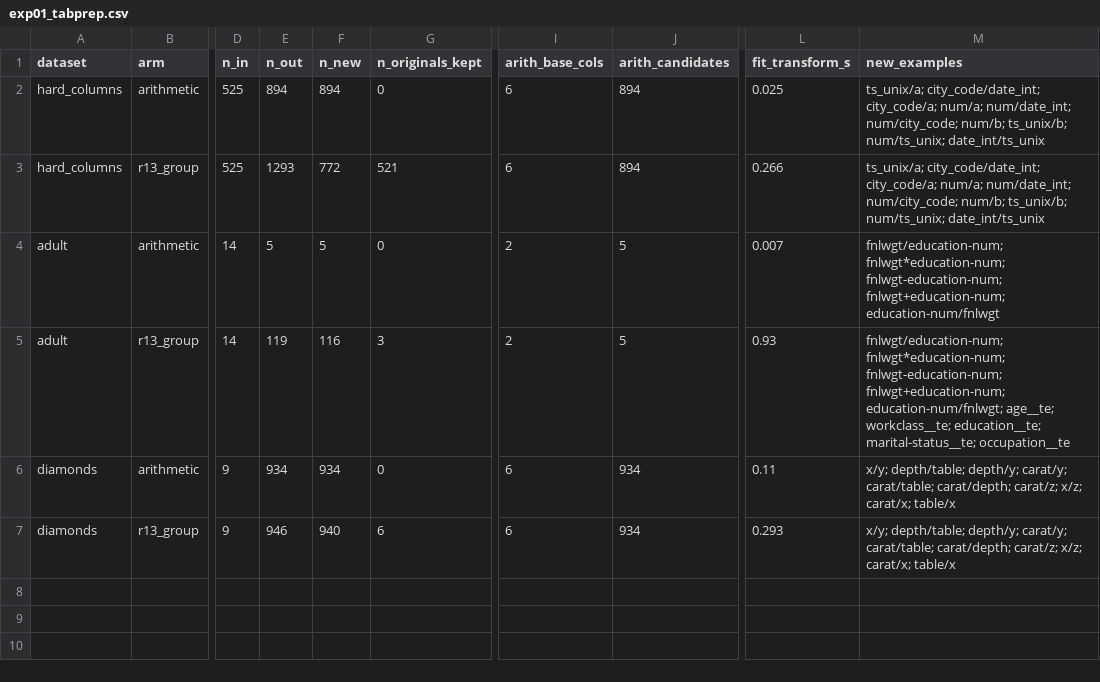
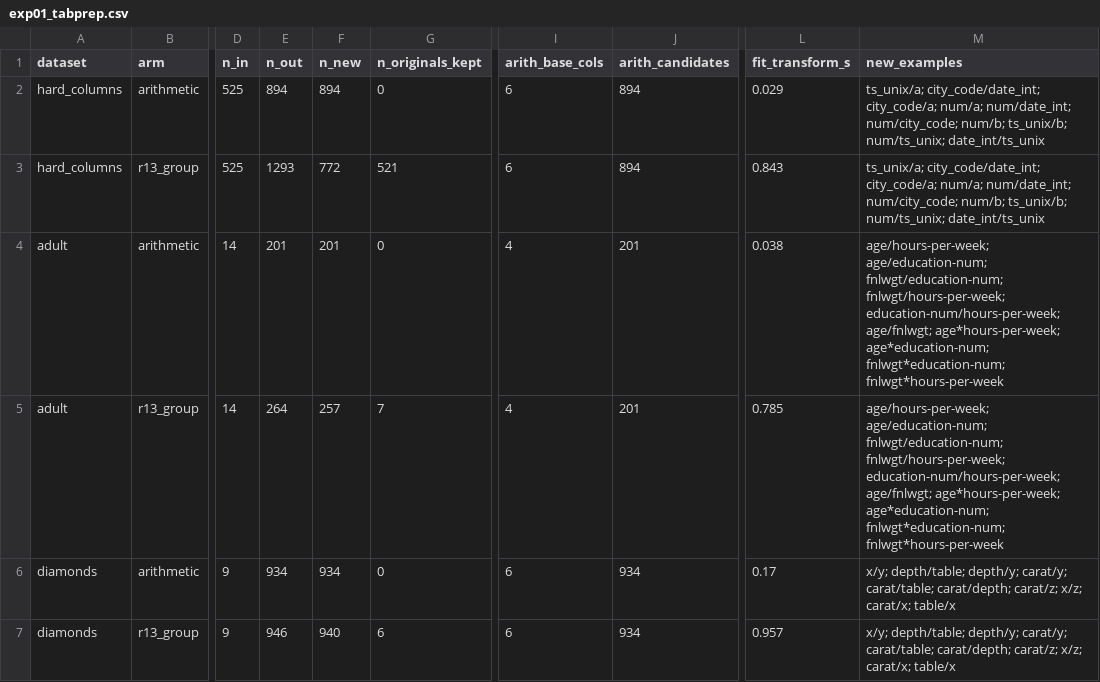
Before and after one commit to firefly1248/automl-fe-under-the-hood, a CSV file: results/tidy/exp01_tabprep.csv, drawn as a sheet; only a part is shown, gaps mark what is left out; the diff names each change by its address in the sheet, - before the commit and + after, or states it on an @@ line.

```diff
--- a/results/tidy/exp01_tabprep.csv
+++ b/results/tidy/exp01_tabprep.csv
-L2 (fit_transform_s): 0.025
+L2 (fit_transform_s): 0.029
-L3 (fit_transform_s): 0.266
+L3 (fit_transform_s): 0.843
-E4 (n_out): 5
+E4 (n_out): 201
-F4 (n_new): 5
+F4 (n_new): 201
-I4:I5 (arith_base_cols): 2
+I4:I5 (arith_base_cols): 4
-J4:J5 (arith_candidates): 5
+J4:J5 (arith_candidates): 201
-L4 (fit_transform_s): 0.007
+L4 (fit_transform_s): 0.038
-M4 (new_examples): fnlwgt/education-num; fnlwgt*education-num; fnlwgt-education-num; fnlwgt+education-num; education-num/fnlwgt
+M4 (new_examples): age/hours-per-week; age/education-num; fnlwgt/education-num; fnlwgt/hours-per-week; education-num/hours-per-week; age/fnlwgt; age*hours-per-week; age*education-num; fnlwgt*education-num; fnlwgt*hours-per-week
-E5 (n_out): 119
+E5 (n_out): 264
-F5 (n_new): 116
+F5 (n_new): 257
-G5 (n_originals_kept): 3
+G5 (n_originals_kept): 7
-L5 (fit_transform_s): 0.93
+L5 (fit_transform_s): 0.785
-M5 (new_examples): fnlwgt/education-num; fnlwgt*education-num; fnlwgt-education-num; fnlwgt+education-num; education-num/fnlwgt; age__te; workclass__te; education__te; marital-status__te; occupation__te
+M5 (new_examples): age/hours-per-week; age/education-num; fnlwgt/education-num; fnlwgt/hours-per-week; education-num/hours-per-week; age/fnlwgt; age*hours-per-week; age*education-num; fnlwgt*education-num; fnlwgt*hours-per-week
-L6 (fit_transform_s): 0.11
+L6 (fit_transform_s): 0.17
-L7 (fit_transform_s): 0.293
+L7 (fit_transform_s): 0.957
```
Also changed, not shown: results/datasets.csv, results/tidy/exp01_types.csv, 12 other files.
